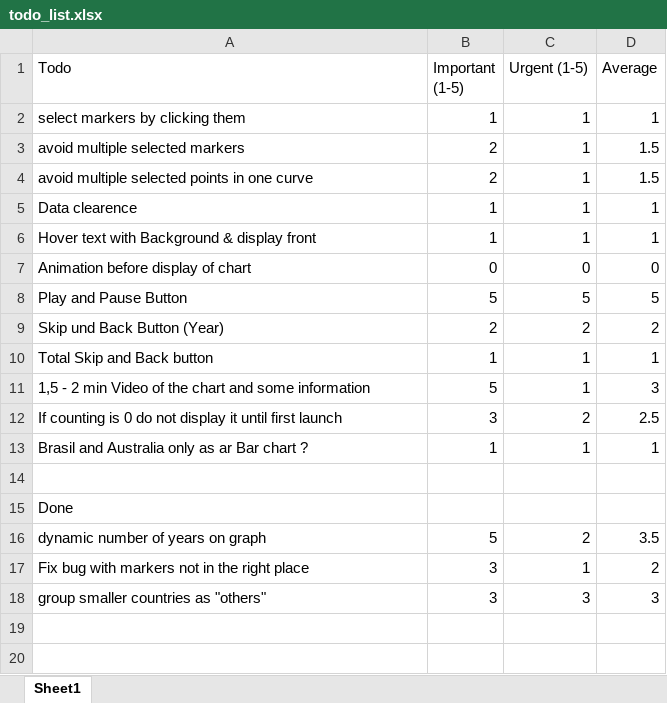
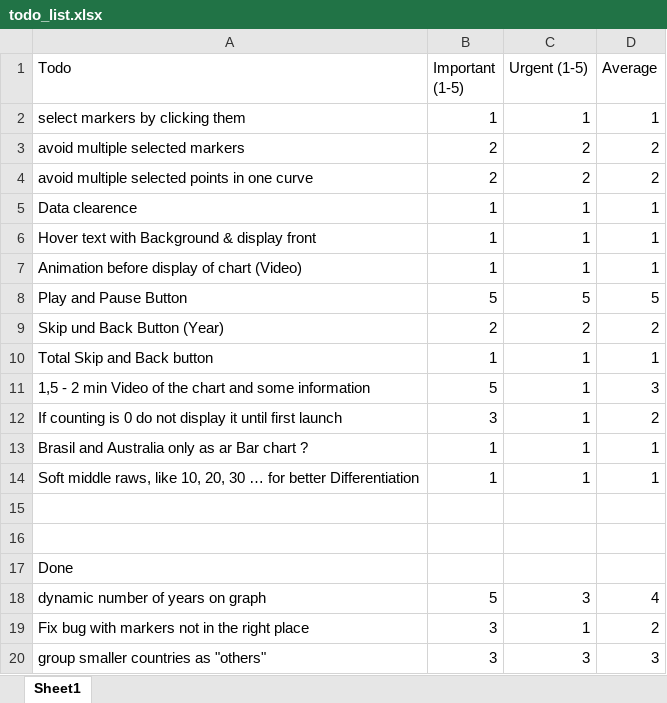
Before and after one commit to flixlix/2223ws-workshop-franklin, an Excel workbook: project/todo_list.xlsx, sheet Sheet1, drawn as a sheet; values as stored, in another font and other column widths than the file's, no borders; conditional formats not drawn; removed rows and columns are numbered as before the commit, all else as after; the diff names each change by its address in the sheet, - before the commit and + after, or states it on an @@ line.

Commit message:
Update todo_list.xlsx
Some more Tasks

```diff
--- a/project/todo_list.xlsx (sheet Sheet1)
+++ b/project/todo_list.xlsx (sheet Sheet1)
-C3:C4 (Urgent (1-5)): 1
+C3:C4 (Urgent (1-5)): 2
-D3:D4 (Average): 1.5
+D3:D4 (Average): 2
-row 7: Animation before display of chart | 0 | 0 | 0
+row 7: Animation before display of chart (Video) | 1 | 1 | 1
-C12 (Urgent (1-5)): 2
+C12 (Urgent (1-5)): 1
-D12 (Average): 2.5
+D12 (Average): 2
+row 14: Soft middle raws, like 10, 20, 30 … for better Differentiation | 1 | 1 | 1
+row 15: (empty)
-C18 (Urgent (1-5)): 2
+C18 (Urgent (1-5)): 3
-D18 (Average): 3.5
+D18 (Average): 4
```
